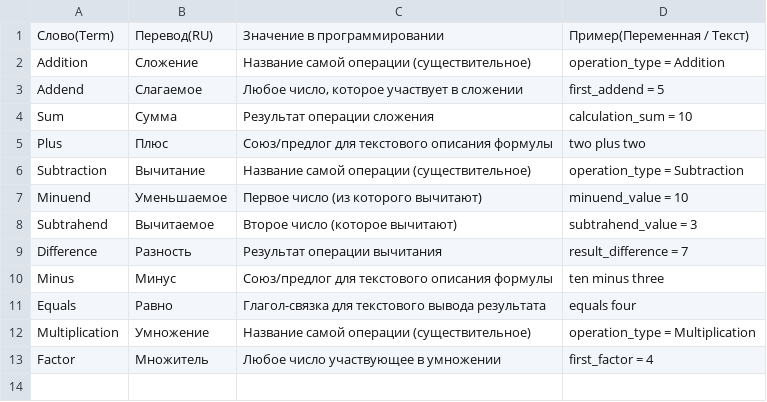
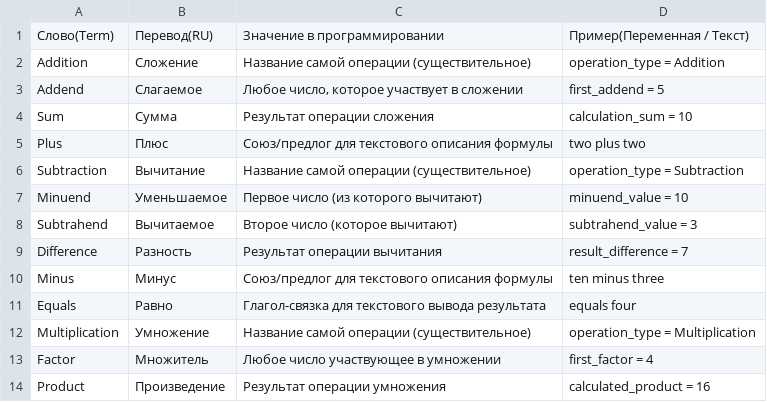
Before and after one commit to VladislavchikBombastic/forEnglish, a CSV file: operations.csv, drawn as a sheet; the diff names each change by its address in the sheet, - before the commit and + after, or states it on an @@ line.

Commit message:
Update operations.csv

```diff
--- a/operations.csv
+++ b/operations.csv
+row 14: Product | Произведение | Результат операции умножения | calculated_product = 16
```
